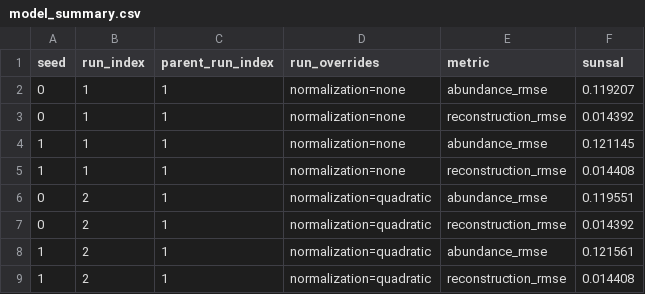
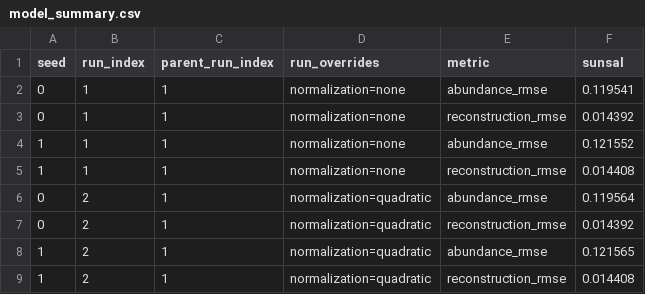
Before and after one commit to dnevo/clusters_unmixing, a CSV file: experiments/outputs/model_summary.csv, drawn as a sheet.

Commit message:
Update experiment outputs from Colab

```diff
--- a/experiments/outputs/model_summary.csv
+++ b/experiments/outputs/model_summary.csv
@@ -1,9 +1,9 @@
 seed,run_index,parent_run_index,run_overrides,metric,sunsal
-0,1,1,normalization=none,abundance_rmse,0.119207
+0,1,1,normalization=none,abundance_rmse,0.119541
 0,1,1,normalization=none,reconstruction_rmse,0.014392
-1,1,1,normalization=none,abundance_rmse,0.121145
+1,1,1,normalization=none,abundance_rmse,0.121552
 1,1,1,normalization=none,reconstruction_rmse,0.014408
-0,2,1,normalization=quadratic,abundance_rmse,0.119551
+0,2,1,normalization=quadratic,abundance_rmse,0.119564
 0,2,1,normalization=quadratic,reconstruction_rmse,0.014392
-1,2,1,normalization=quadratic,abundance_rmse,0.121561
+1,2,1,normalization=quadratic,abundance_rmse,0.121565
 1,2,1,normalization=quadratic,reconstruction_rmse,0.014408
```
